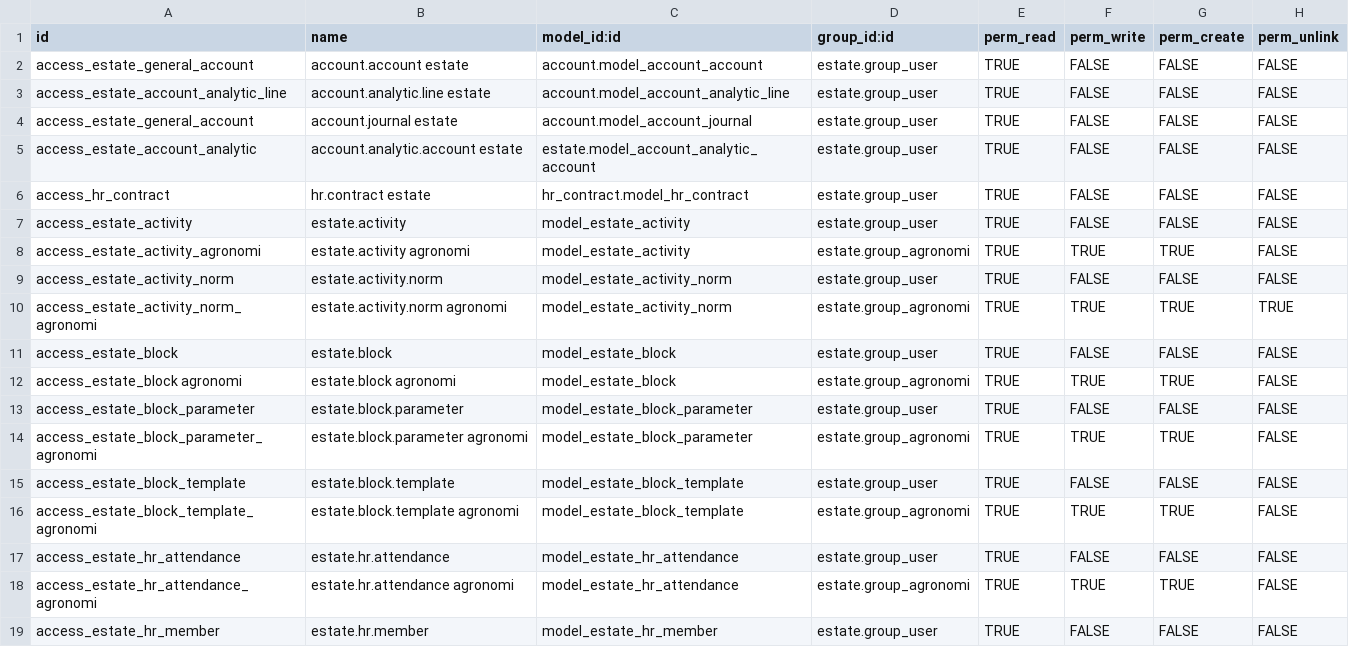
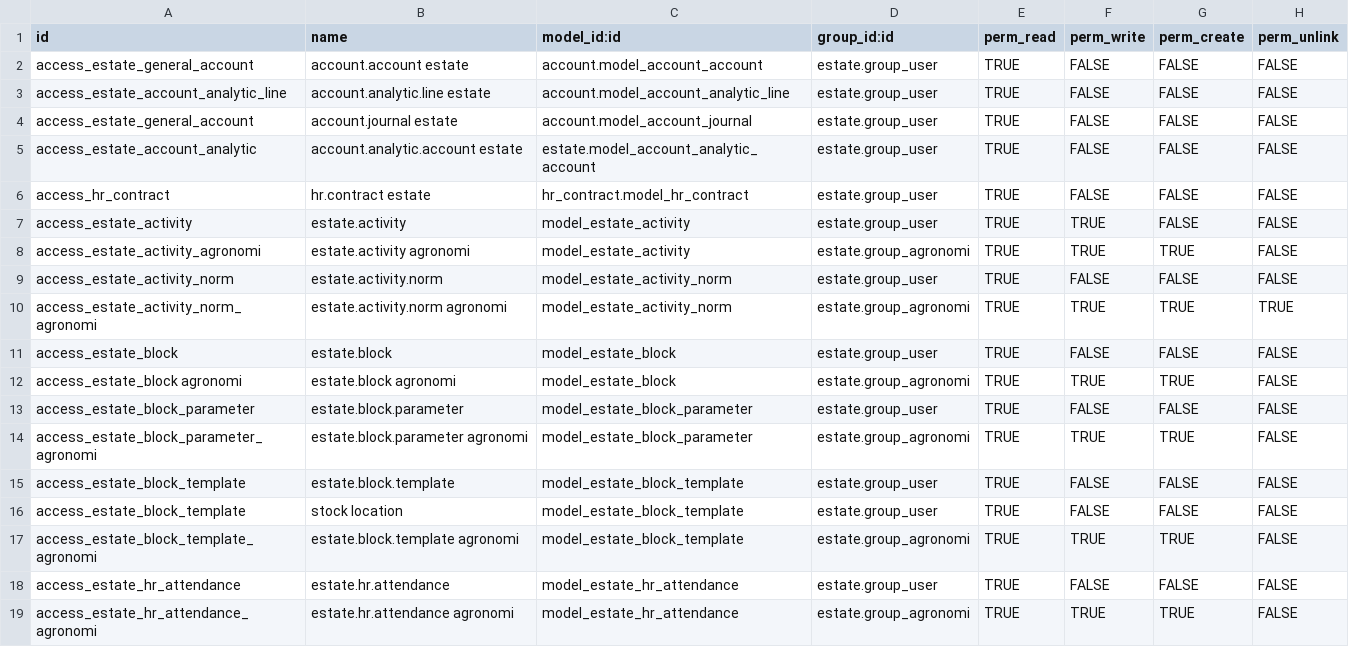
Before and after one commit to sutanto62/estate, a CSV file: estate/security/ir.model.access.csv, drawn as a sheet; only a part is shown; the shorter side is filled out with more unchanged rows; the diff names each change by its address in the sheet, - before the commit and + after, or states it on an @@ line.

Commit message:
[FIX] estate: estate user required write access to create upkeep activity
* Add access control to estate activity
* Update data file noupdate to allow deployment custom their access rule

```diff
--- a/estate/security/ir.model.access.csv
+++ b/estate/security/ir.model.access.csv
-F7 (perm_write): FALSE
+F7 (perm_write): TRUE
+row 16: access_estate_block_template | stock location | model_estate_block_template | estate.group_user | TRUE | FALSE | FALSE | FALSE
```
Also changed, not shown: 5 other files.
